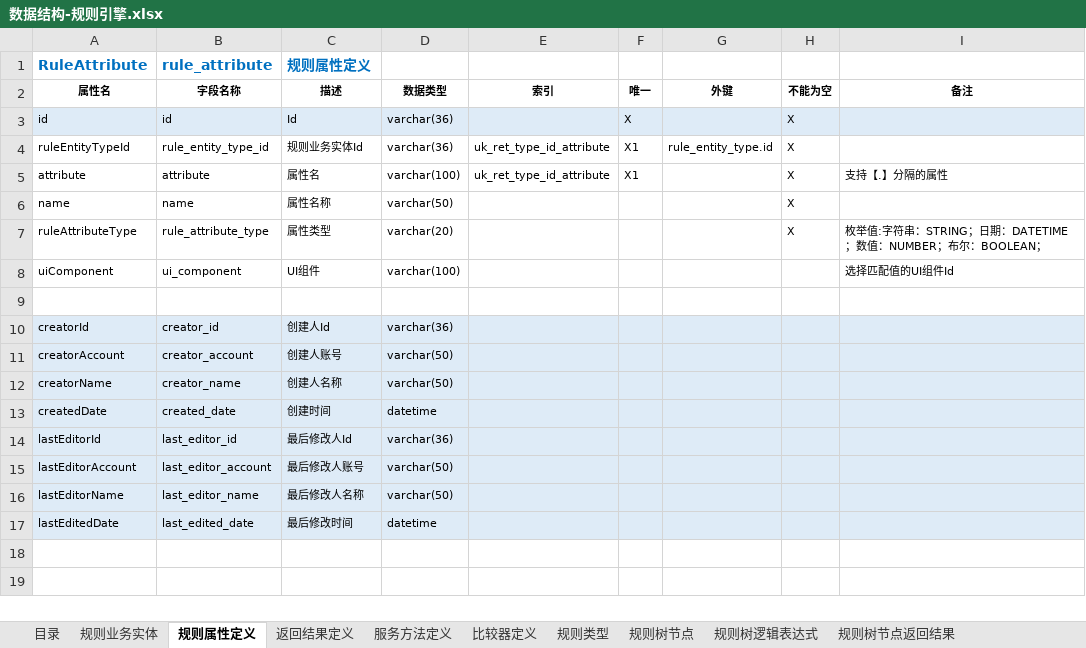
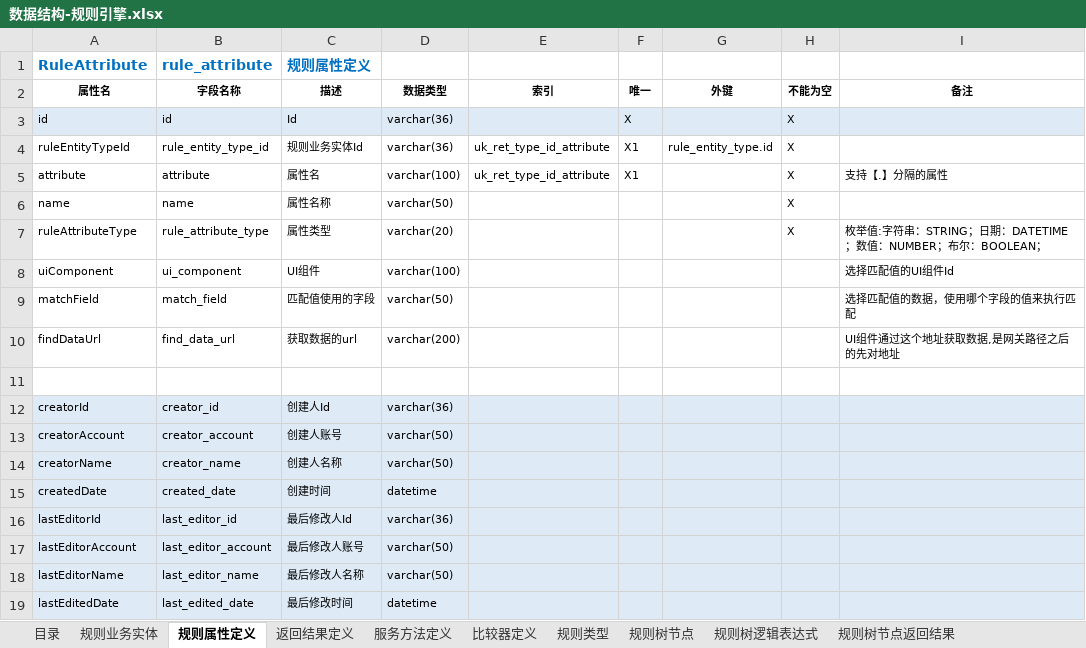
Before and after one commit to hjwei0305/sei-rule, an Excel workbook: docs/数据结构/数据结构-规则引擎.xlsx, sheet 规则属性定义, drawn as a sheet; values as stored, in another font and other column widths than the file's, no borders; the diff names each change by its address in the sheet, - before the commit and + after, or states it on an @@ line.

Commit message:
规则属性增加:获取数据的url

```diff
--- a/docs/数据结构/数据结构-规则引擎.xlsx (sheet 规则属性定义)
+++ b/docs/数据结构/数据结构-规则引擎.xlsx (sheet 规则属性定义)
+row 9: matchField | match_field | 匹配值使用的字段 | varchar(50) |  |  |  |  | 选择匹配值的数据，使用哪个字段的值来执行匹配
+row 10: findDataUrl | find_data_url | 获取数据的url | varchar(200) |  |  |  |  | UI组件通过这个地址获取数据,是网关路径之后的先对地址
```
Also changed, not shown: sheet 规则树逻辑表达式, sheet 规则树节点, 4 other files.
